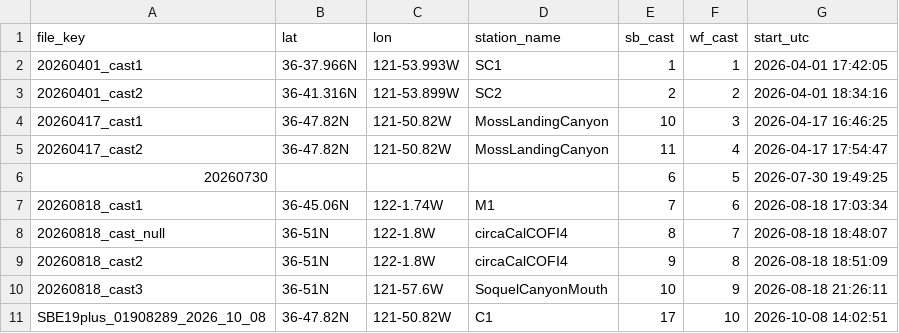
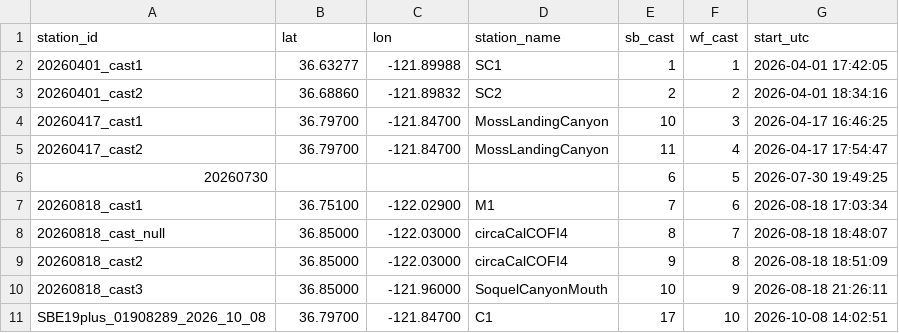
Before and after one commit to joeacarlisle/westernflyer_cruise_ctd, a CSV file: cruises/2026_MontereyBay/stations.csv, drawn as a sheet.

Commit message:
Use station_id and decimal lat/lon in stations.csv; add processed sources; ODV-style section gridding

```diff
--- a/cruises/2026_MontereyBay/stations.csv
+++ b/cruises/2026_MontereyBay/stations.csv
@@ -1,11 +1,11 @@
-file_key,lat,lon,station_name,sb_cast,wf_cast,start_utc
-20260401_cast1,36-37.966N,121-53.993W,SC1,1,1,2026-04-01 17:42:05
-20260401_cast2,36-41.316N,121-53.899W,SC2,2,2,2026-04-01 18:34:16
-20260417_cast1,36-47.82N,121-50.82W,MossLandingCanyon,10,3,2026-04-17 16:46:25
-20260417_cast2,36-47.82N,121-50.82W,MossLandingCanyon,11,4,2026-04-17 17:54:47
+station_id,lat,lon,station_name,sb_cast,wf_cast,start_utc
+20260401_cast1,36.63277,-121.89988,SC1,1,1,2026-04-01 17:42:05
+20260401_cast2,36.68860,-121.89832,SC2,2,2,2026-04-01 18:34:16
+20260417_cast1,36.79700,-121.84700,MossLandingCanyon,10,3,2026-04-17 16:46:25
+20260417_cast2,36.79700,-121.84700,MossLandingCanyon,11,4,2026-04-17 17:54:47
 20260730,,,,6,5,2026-07-30 19:49:25
-20260818_cast1,36-45.06N,122-1.74W,M1,7,6,2026-08-18 17:03:34
-20260818_cast_null,36-51N,122-1.8W,circaCalCOFI4,8,7,2026-08-18 18:48:07
-20260818_cast2,36-51N,122-1.8W,circaCalCOFI4,9,8,2026-08-18 18:51:09
-20260818_cast3,36-51N,121-57.6W,SoquelCanyonMouth,10,9,2026-08-18 21:26:11
-SBE19plus_01908289_2026_10_08,36-47.82N,121-50.82W,C1,17,10,2026-10-08 14:02:51
+20260818_cast1,36.75100,-122.02900,M1,7,6,2026-08-18 17:03:34
+20260818_cast_null,36.85000,-122.03000,circaCalCOFI4,8,7,2026-08-18 18:48:07
+20260818_cast2,36.85000,-122.03000,circaCalCOFI4,9,8,2026-08-18 18:51:09
+20260818_cast3,36.85000,-121.96000,SoquelCanyonMouth,10,9,2026-08-18 21:26:11
+SBE19plus_01908289_2026_10_08,36.79700,-121.84700,C1,17,10,2026-10-08 14:02:51
```
Also changed, not shown: cruises/2025_Baja/stations.csv, cruises/2025_MontereyBay/stations.csv, 9 other files.
